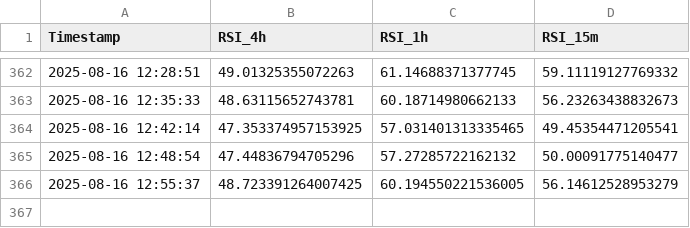
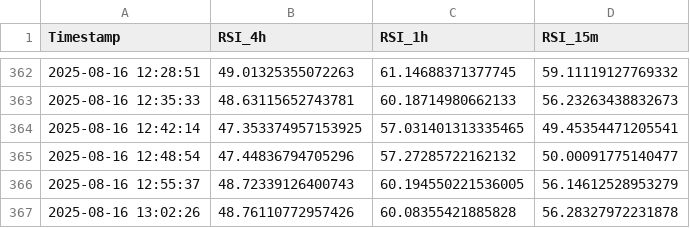
Before and after one commit to felix-zamu/mi_repo_rsi, a CSV file: rsi_promedios.csv, drawn as a sheet; only a part is shown, gaps mark what is left out.

```diff
--- a/rsi_promedios.csv
+++ b/rsi_promedios.csv
@@ -365,2 +365,3 @@ Timestamp,RSI_4h,RSI_1h,RSI_15m
 2025-08-16 12:48:54,47.44836794705296,57.27285722162132,50.00091775140477
-2025-08-16 12:55:37,48.723391264007425,60.194550221536005,56.14612528953279
+2025-08-16 12:55:37,48.72339126400743,60.194550221536005,56.14612528953279
+2025-08-16 13:02:26,48.76110772957426,60.08355421885828,56.28327972231878
```
Also changed, not shown: 2 other files.
